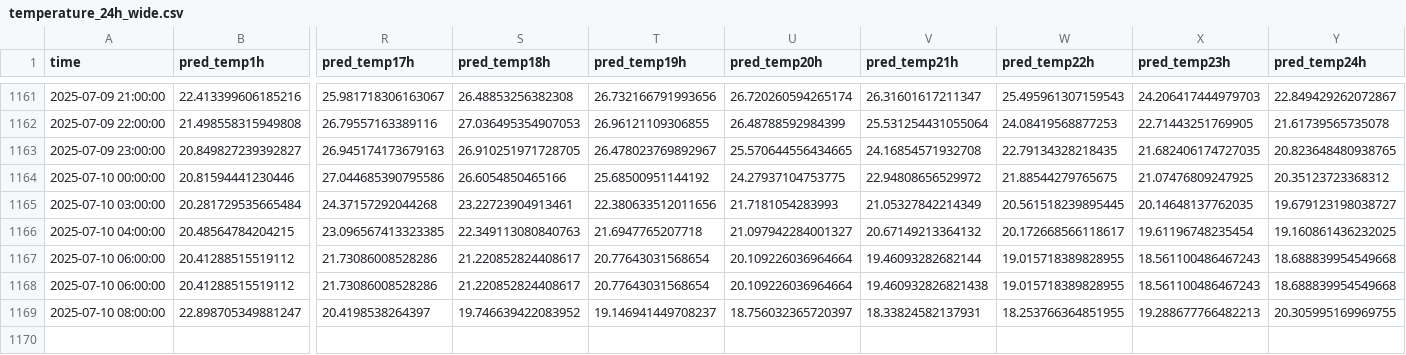
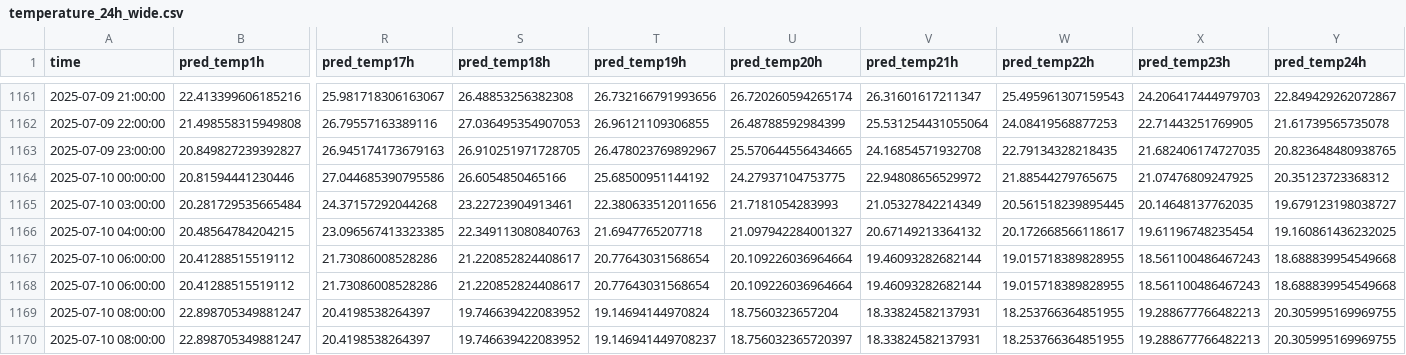
Before and after one commit to ColaCaos/ColaCAOS, a CSV file: multiestacion/funcionando/c/EstacionVirtual/results/temperature_24h_wide.csv, drawn as a sheet; only a part is shown, gaps mark what is left out; rows hold the shown columns only; the diff names each change by its address in the sheet, - before the commit and + after, or states it on an @@ line.

```diff
--- a/multiestacion/funcionando/c/EstacionVirtual/results/temperature_24h_wide.csv
+++ b/multiestacion/funcionando/c/EstacionVirtual/results/temperature_24h_wide.csv
-V1168 (pred_temp21h): 19.460932826821438
+V1168 (pred_temp21h): 19.46093282682144
+row 1169: 2025-07-10 08:00:00 | 22.898705349881247 | 20.4198538264397 | 19.746639422083952 | 19.14694144970824 | 18.7560323657204 | 18.33824582137931 | 18.253766364851955 | 19.288677766482213 | 20.305995169969755
```
Also changed, not shown: multiestacion/funcionando/c/EstacionVirtual/results/rain_24h_wide.csv.
